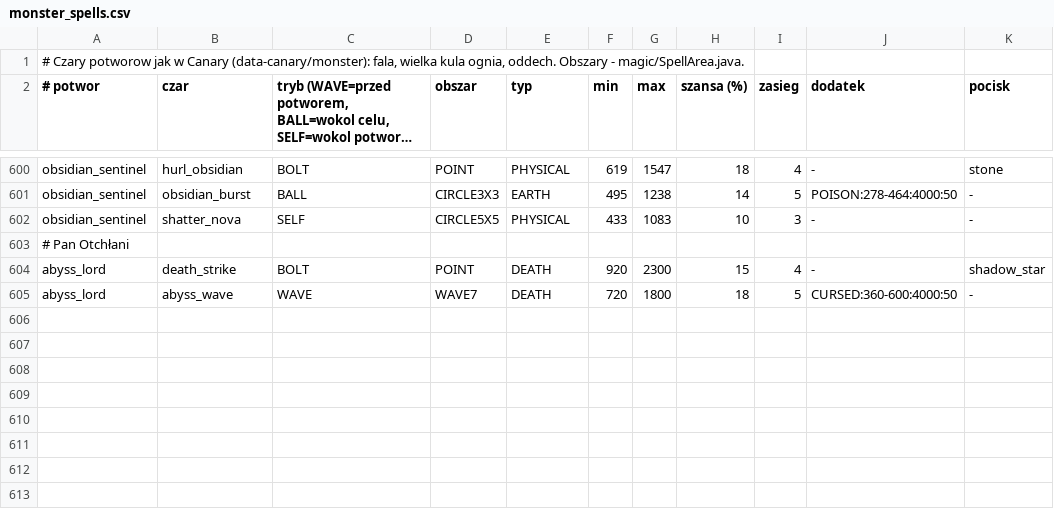
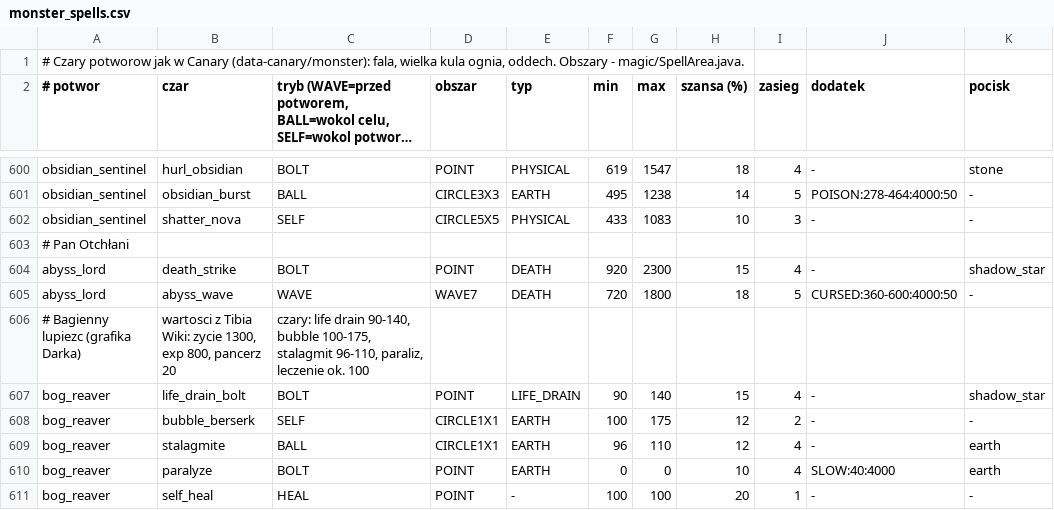
Before and after one commit to fawizja/Pixel, a CSV file: shared/src/main/resources/data/monster_spells.csv, drawn as a sheet; only a part is shown, gaps mark what is left out; long unchanged cells end in …; the diff names each change by its address in the sheet, - before the commit and + after, or states it on an @@ line.

```diff
--- a/shared/src/main/resources/data/monster_spells.csv
+++ b/shared/src/main/resources/data/monster_spells.csv
+row 606: # Bagienny lupiezc (grafika Darka) | wartosci z Tibia Wiki: zycie 1300, exp 800, pancerz 20 | czary: life drain 90-140, bubble 100-175, stalagmit 96-110, paraliz, leczenie ok. 100
+row 607: bog_reaver | life_drain_bolt | BOLT | POINT | LIFE_DRAIN | 90 | 140 | 15 | 4 | - | shadow_star
+row 608: bog_reaver | bubble_berserk | SELF | CIRCLE1X1 | EARTH | 100 | 175 | 12 | 2 | - | -
+row 609: bog_reaver | stalagmite | BALL | CIRCLE1X1 | EARTH | 96 | 110 | 12 | 4 | - | earth
+row 610: bog_reaver | paralyze | BOLT | POINT | EARTH | 0 | 0 | 10 | 4 | SLOW:40:4000 | earth
+row 611: bog_reaver | self_heal | HEAL | POINT | - | 100 | 100 | 20 | 1 | - | -
```
Also changed, not shown: shared/src/main/resources/data/loot.csv, shared/src/main/resources/data/monster_conditions.csv, 24 other files.
